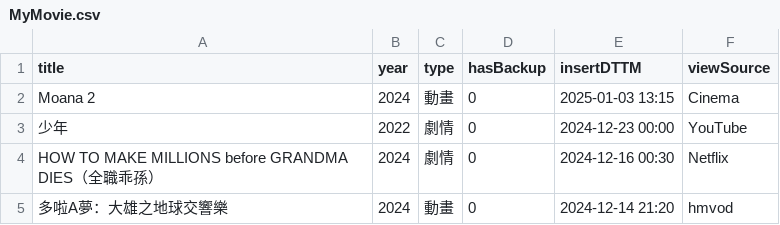
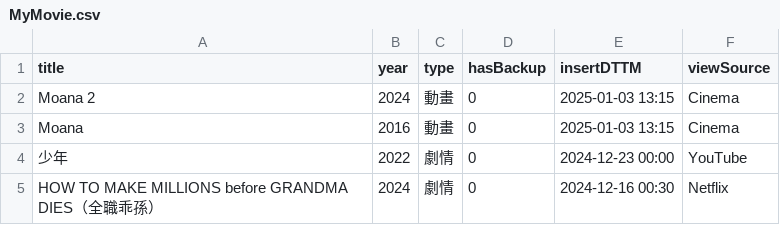
Before and after one commit to jackfclee/my-apps, a CSV file: collections/movie/MyMovie.csv, drawn as a sheet; only a part is shown; the shorter side is filled out with more unchanged rows.

Commit message:
Update MyMovie.csv

```diff
--- a/collections/movie/MyMovie.csv
+++ b/collections/movie/MyMovie.csv
@@ -2,2 +2,3 @@ title,year,type,hasBackup,insertDTTM,viewSource
 Moana 2,2024,動畫,0,2025-01-03 13:15,Cinema
+Moana,2016,動畫,0,2025-01-03 13:15,Cinema
 少年,2022,劇情,0,2024-12-23 00:00,YouTube
```
